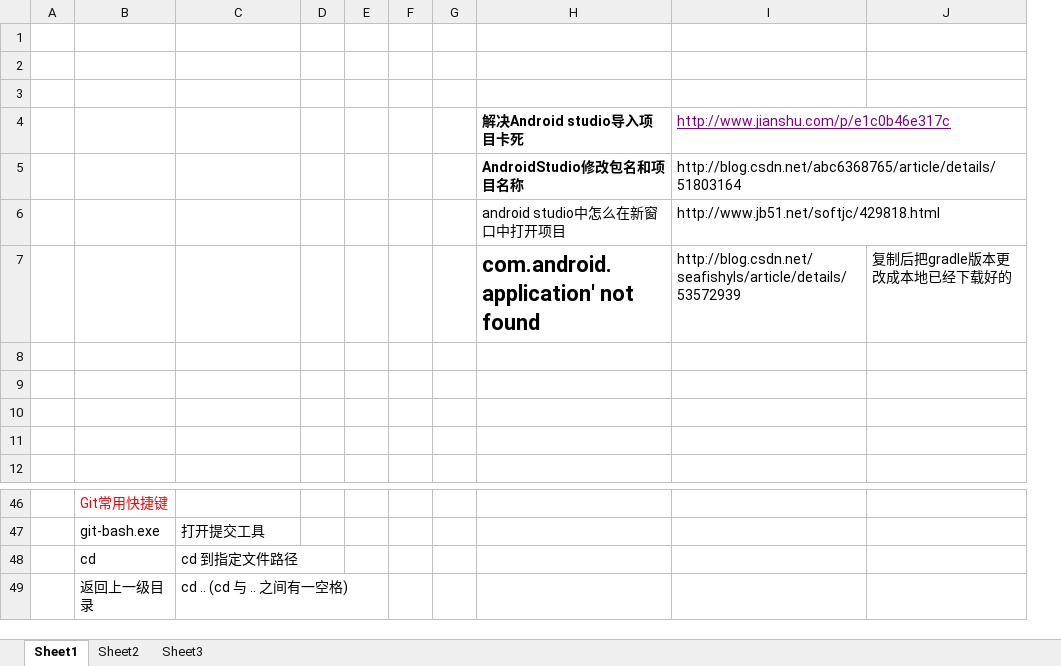
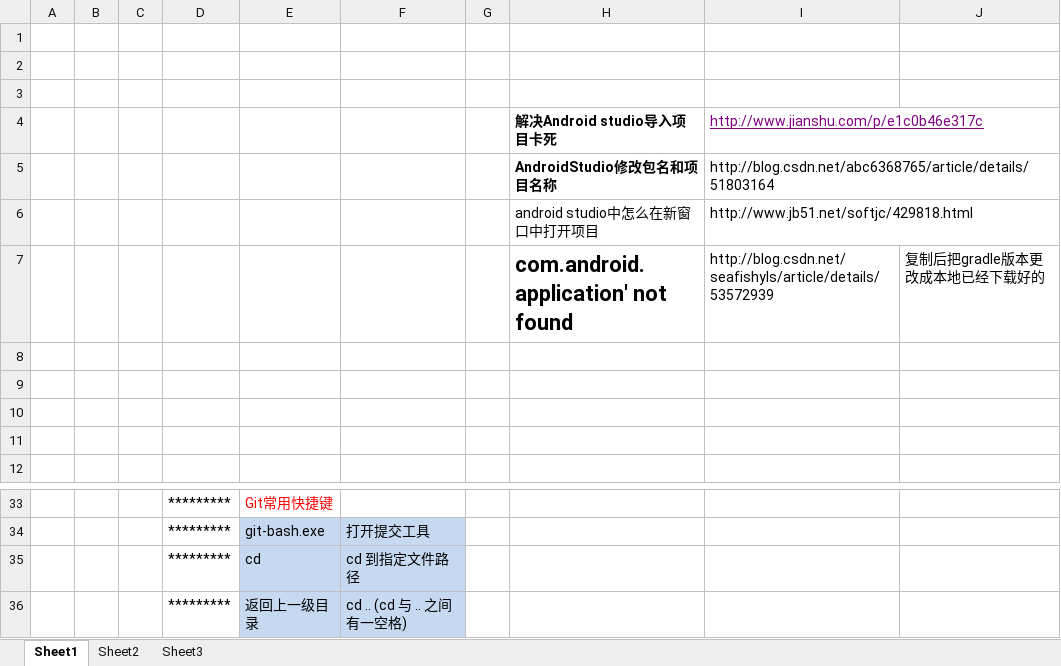
Before and after one commit to wbb0908/-, an Excel workbook: studioChangjianCuowu.xlsx, sheet Sheet1, drawn as a sheet; only a part is shown, gaps mark what is left out; values as stored, in another font and other column widths than the file's, no borders; charts and pictures not drawn; removed rows and columns are numbered as before the commit, all else as after; the diff covers the shown part only; the diff names each change by its address in the sheet, - before the commit and + after, or states it on an @@ line.

```diff
--- a/studioChangjianCuowu.xlsx (sheet Sheet1)
+++ b/studioChangjianCuowu.xlsx (sheet Sheet1)
+column B, empty
+column C, empty
+column D, rows 33-36: all *********
-column E, empty
-column F, empty
-column G, empty
-E34:F36 fill: none
+E34:F36 fill: #C6D9F1
```
Also changed, not shown: 3 added rows, 16 removed rows, 1 moved row, 14 edited cells and cell formats elsewhere in this sheet, charts or pictures.
